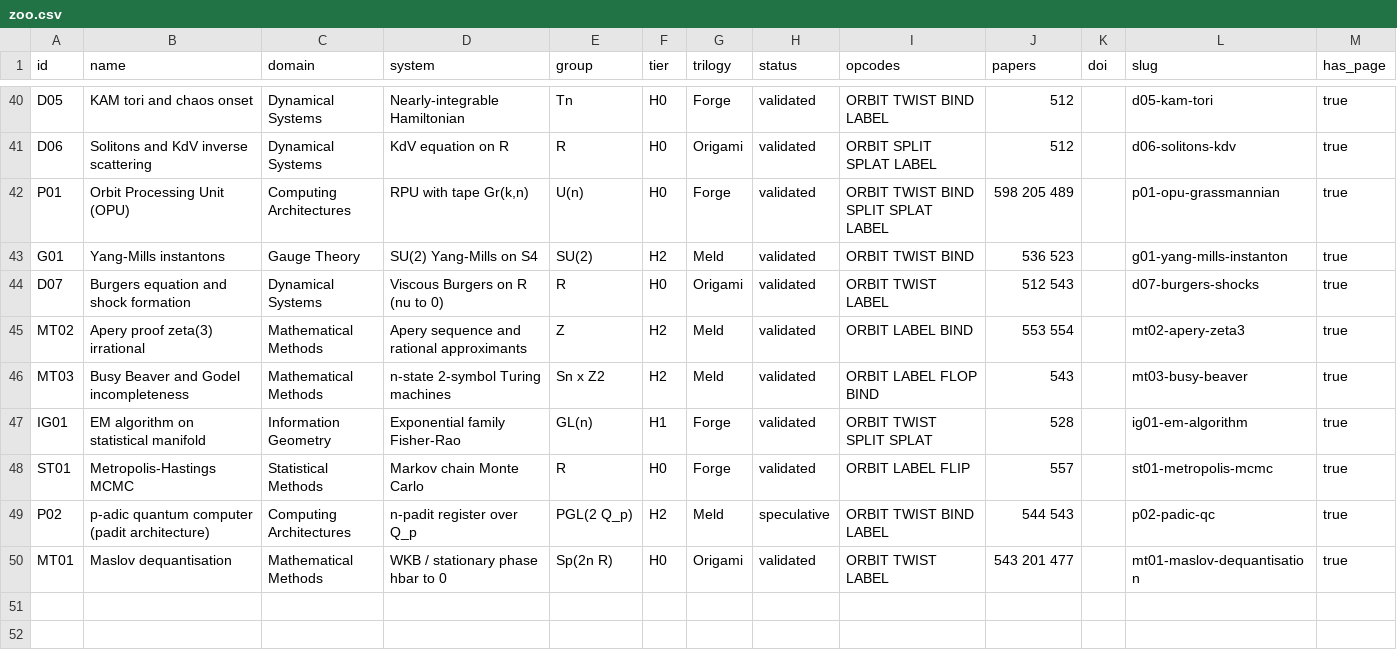
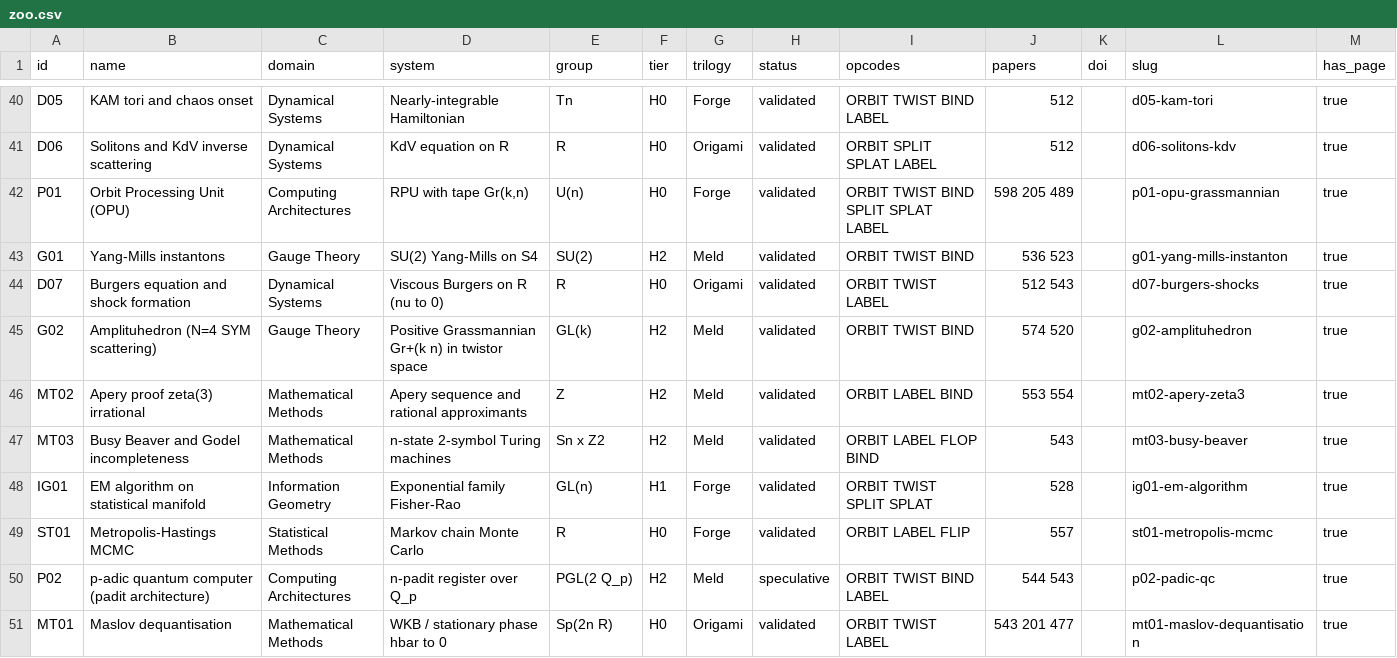
Before and after one commit to roguetrainer/hotlogiq, a CSV file: _data/zoo.csv, drawn as a sheet; only a part is shown, gaps mark what is left out.

```diff
--- a/_data/zoo.csv
+++ b/_data/zoo.csv
@@ -44,2 +44,3 @@ G01,Yang-Mills instantons,Gauge Theory,SU(2) Yang-Mills on S4,SU(2),H2,Meld,vali
 D07,Burgers equation and shock formation,Dynamical Systems,Viscous Burgers on R (nu to 0),R,H0,Origami,validated,ORBIT TWIST LABEL,512 543,,d07-burgers-shocks,true
+G02,Amplituhedron (N=4 SYM scattering),Gauge Theory,Positive Grassmannian Gr+(k n) in twistor space,GL(k),H2,Meld,validated,ORBIT TWIST BIND,574 520,,g02-amplituhedron,true
 MT02,Apery proof zeta(3) irrational,Mathematical Methods,Apery sequence and rational approximants,Z,H2,Meld,validated,ORBIT LABEL BIND,553 554,,mt02-apery-zeta3,true
```
Also changed, not shown: 2 other files.
